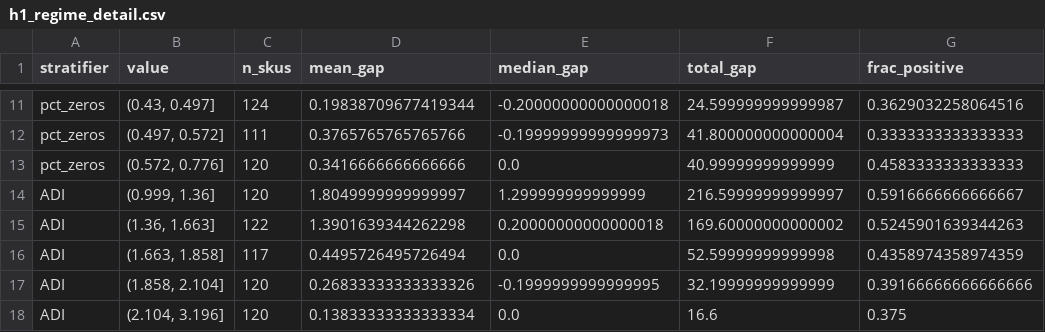
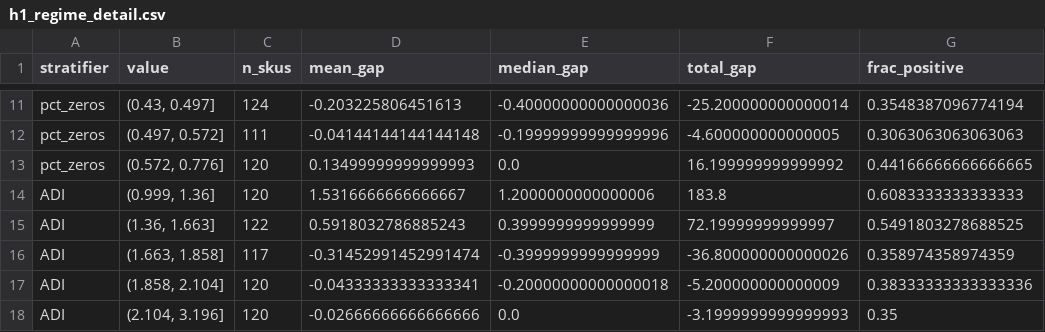
Before and after one commit to jpmcdonald/vn2, a CSV file: reports/comparison/hypothesis_tests/h1_regime_detail.csv, drawn as a sheet; only a part is shown, gaps mark what is left out; the diff covers the shown part only; the diff names each change by its address in the sheet, - before the commit and + after, or states it on an @@ line.

```diff
--- a/reports/comparison/hypothesis_tests/h1_regime_detail.csv
+++ b/reports/comparison/hypothesis_tests/h1_regime_detail.csv
-D11 (mean_gap): 0.19838709677419344
+D11 (mean_gap): -0.203225806451613
-E11 (median_gap): -0.20000000000000018
+E11 (median_gap): -0.40000000000000036
-F11 (total_gap): 24.599999999999987
+F11 (total_gap): -25.200000000000014
-G11 (frac_positive): 0.3629032258064516
+G11 (frac_positive): 0.3548387096774194
-D12 (mean_gap): 0.3765765765765766
+D12 (mean_gap): -0.04144144144144148
-E12 (median_gap): -0.19999999999999973
+E12 (median_gap): -0.19999999999999996
-F12 (total_gap): 41.800000000000004
+F12 (total_gap): -4.600000000000005
-G12 (frac_positive): 0.3333333333333333
+G12 (frac_positive): 0.3063063063063063
-D13 (mean_gap): 0.3416666666666666
+D13 (mean_gap): 0.13499999999999993
-F13 (total_gap): 40.99999999999999
+F13 (total_gap): 16.199999999999992
-G13 (frac_positive): 0.4583333333333333
+G13 (frac_positive): 0.44166666666666665
-D14 (mean_gap): 1.8049999999999997
+D14 (mean_gap): 1.5316666666666667
-E14 (median_gap): 1.299999999999999
+E14 (median_gap): 1.2000000000000006
-F14 (total_gap): 216.59999999999997
+F14 (total_gap): 183.8
-G14 (frac_positive): 0.5916666666666667
+G14 (frac_positive): 0.6083333333333333
-D15 (mean_gap): 1.3901639344262298
+D15 (mean_gap): 0.5918032786885243
-E15 (median_gap): 0.20000000000000018
+E15 (median_gap): 0.3999999999999999
-F15 (total_gap): 169.60000000000002
+F15 (total_gap): 72.19999999999997
-G15 (frac_positive): 0.5245901639344263
+G15 (frac_positive): 0.5491803278688525
-D16 (mean_gap): 0.4495726495726494
+D16 (mean_gap): -0.31452991452991474
-E16 (median_gap): 0.0
+E16 (median_gap): -0.3999999999999999
-F16 (total_gap): 52.59999999999998
+F16 (total_gap): -36.800000000000026
-G16 (frac_positive): 0.4358974358974359
+G16 (frac_positive): 0.358974358974359
-D17 (mean_gap): 0.26833333333333326
+D17 (mean_gap): -0.04333333333333341
-E17 (median_gap): -0.1999999999999995
+E17 (median_gap): -0.20000000000000018
-F17 (total_gap): 32.19999999999999
+F17 (total_gap): -5.200000000000009
-G17 (frac_positive): 0.39166666666666666
+G17 (frac_positive): 0.38333333333333336
-D18 (mean_gap): 0.13833333333333334
+D18 (mean_gap): -0.02666666666666666
-F18 (total_gap): 16.6
+F18 (total_gap): -3.1999999999999993
-G18 (frac_positive): 0.375
+G18 (frac_positive): 0.35
```
Also changed, not shown: 31 edited cells elsewhere in this file, reports/comparison/hypothesis_tests/h1_summary.csv, reports/comparison/hypothesis_tests/h6_tail_advantage.csv, 21 other files.
